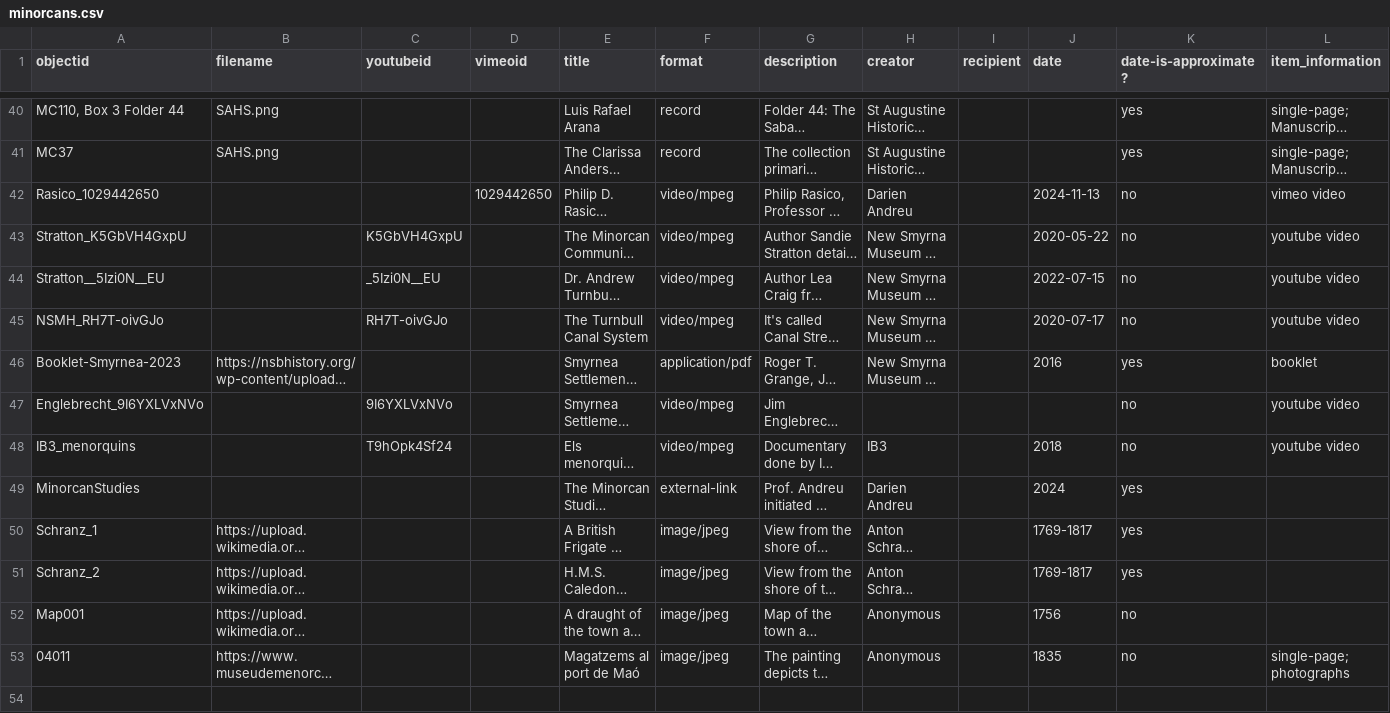
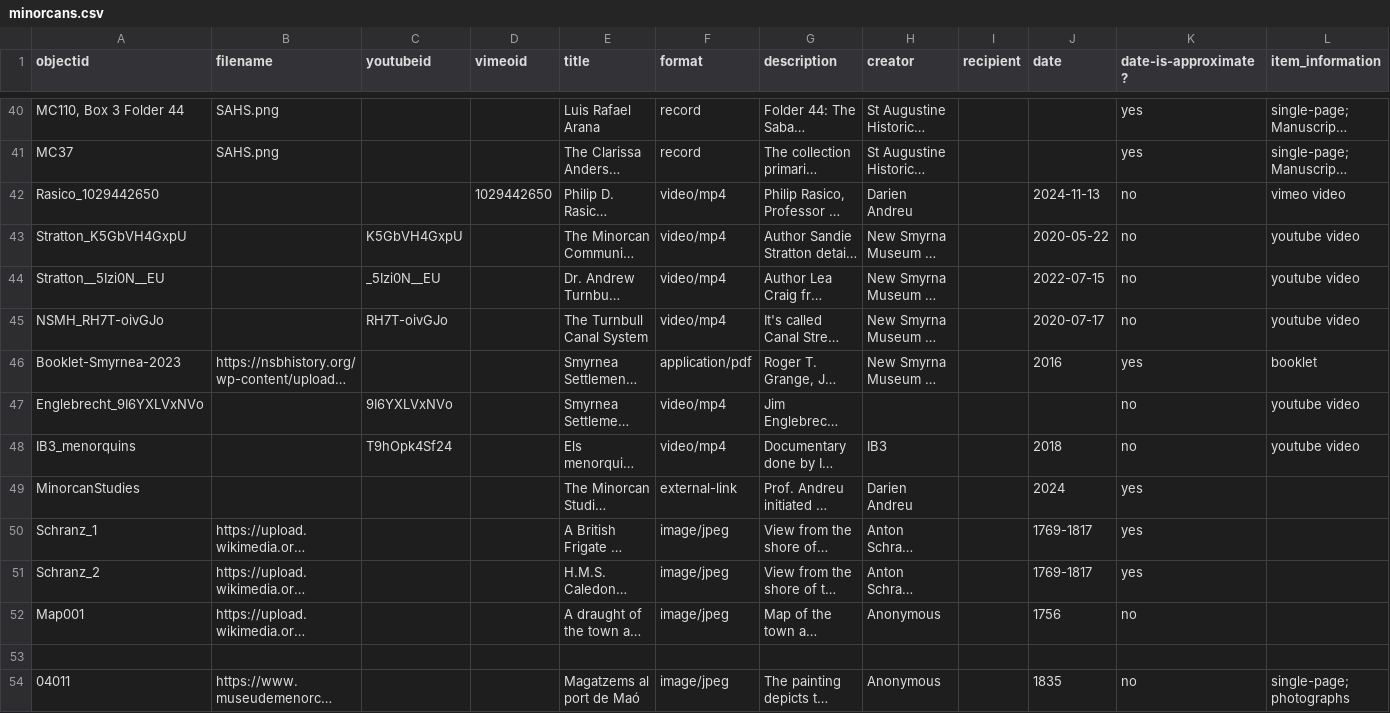
Before and after one commit to dh-miami/minorcans, a CSV file: _data/minorcans.csv, drawn as a sheet; only a part is shown, gaps mark what is left out; long unchanged cells end in …; rows hold the shown columns only; the diff names each change by its address in the sheet, - before the commit and + after, or states it on an @@ line.

Commit message:
Update minorcans.csv

```diff
--- a/_data/minorcans.csv
+++ b/_data/minorcans.csv
-F42:F45 (format): video/mpeg
+F42:F45 (format): video/mp4
-F47:F48 (format): video/mpeg
+F47:F48 (format): video/mp4
+row 53: (empty)
```
